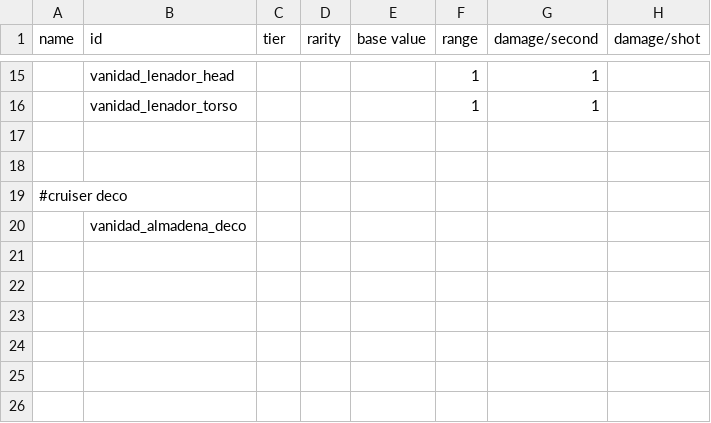
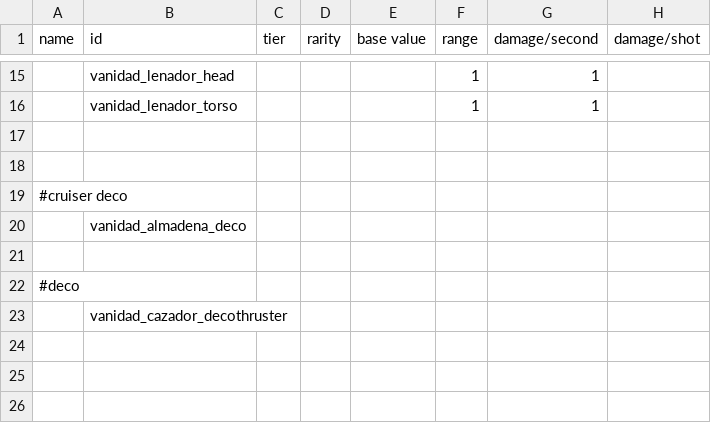
Before and after one commit to FabriceValade/VanidadYAfliction, a CSV file: data/weapons/weapon_data.csv, drawn as a sheet; only a part is shown, gaps mark what is left out; the diff names each change by its address in the sheet, - before the commit and + after, or states it on an @@ line.

Commit message:
properly implemented the redone cazador with retrothrusters
include custom flares on engine to get full functionality

```diff
--- a/data/weapons/weapon_data.csv
+++ b/data/weapons/weapon_data.csv
-A22 (name): (empty)
+A22 (name): #deco
-B23 (id): (empty)
+B23 (id): vanidad_cazador_decothruster
```
Also changed, not shown: 7 other files.
